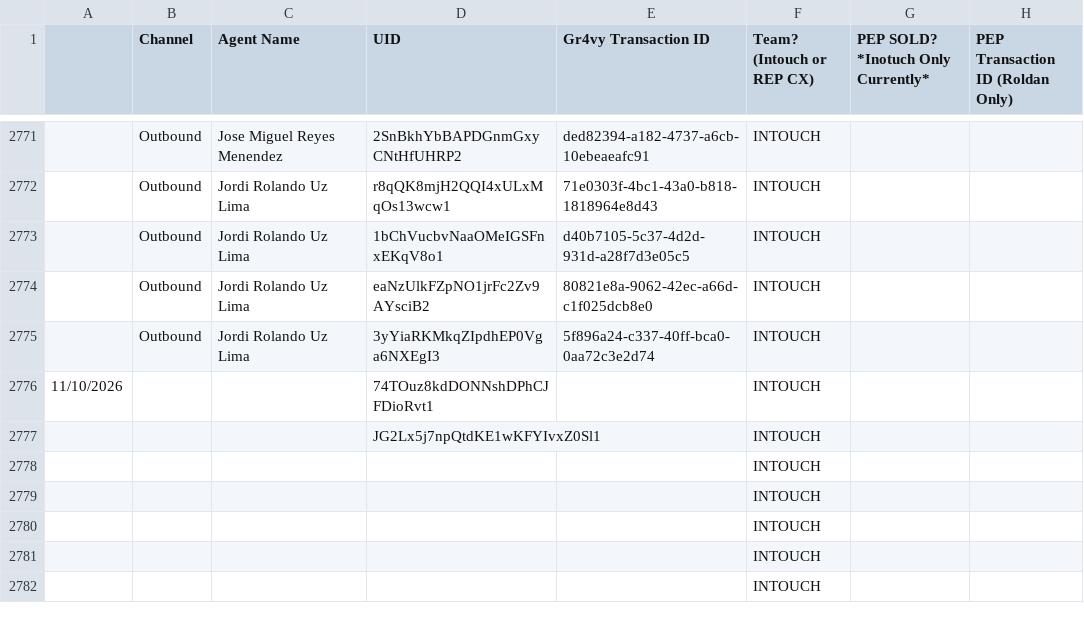
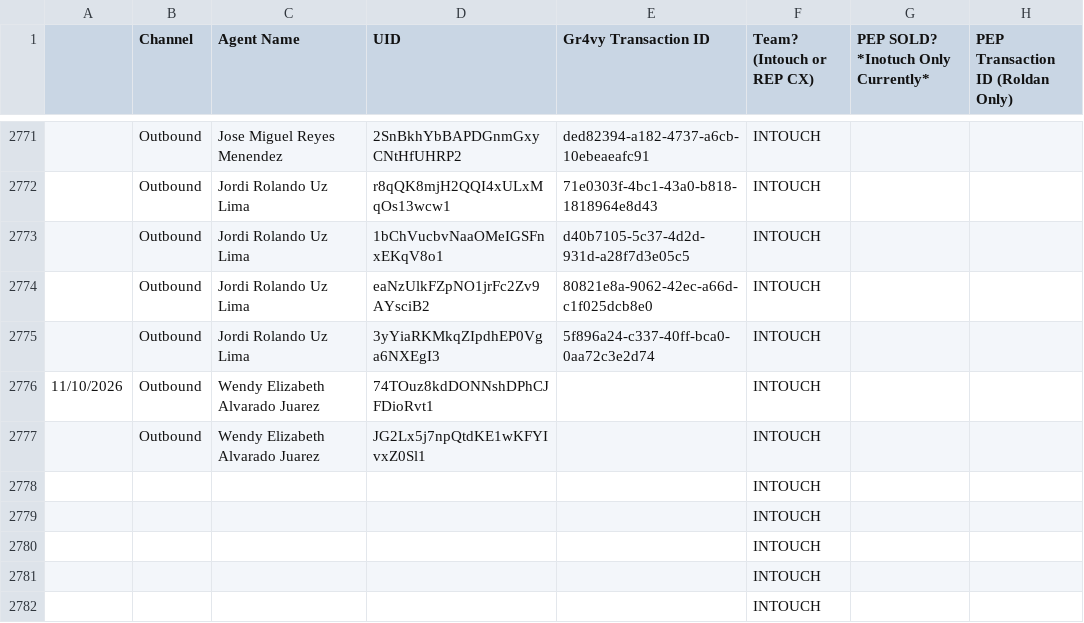
Before and after one commit to joshuawagner-create/leaderboard-data, a CSV file: data.csv, drawn as a sheet; only a part is shown, gaps mark what is left out.

Commit message:
Update leaderboard data 2026-11-10T13:04:07.928Z

```diff
--- a/data.csv
+++ b/data.csv
@@ -2775,4 +2775,4 @@
 ,Outbound,Jordi Rolando Uz Lima,3yYiaRKMkqZIpdhEP0Vga6NXEgI3,5f896a24-c337-40ff-bca0-0aa72c3e2d74,INTOUCH,,
-11/10/2026,,,74TOuz8kdDONNshDPhCJFDioRvt1,,INTOUCH,,
-,,,JG2Lx5j7npQtdKE1wKFYIvxZ0Sl1,,INTOUCH,,
+11/10/2026,Outbound,Wendy Elizabeth Alvarado Juarez,74TOuz8kdDONNshDPhCJFDioRvt1,,INTOUCH,,
+,Outbound,Wendy Elizabeth Alvarado Juarez,JG2Lx5j7npQtdKE1wKFYIvxZ0Sl1,,INTOUCH,,
 ,,,,,INTOUCH,,
```
